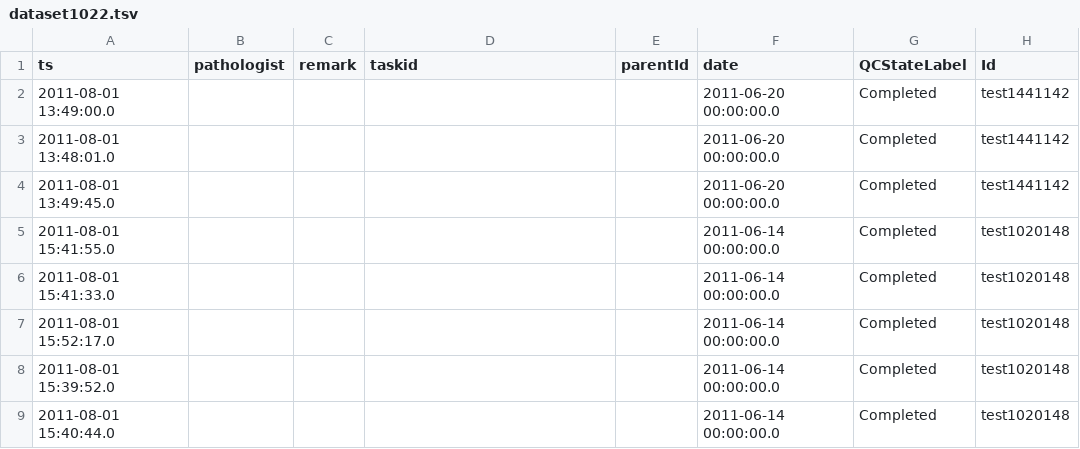
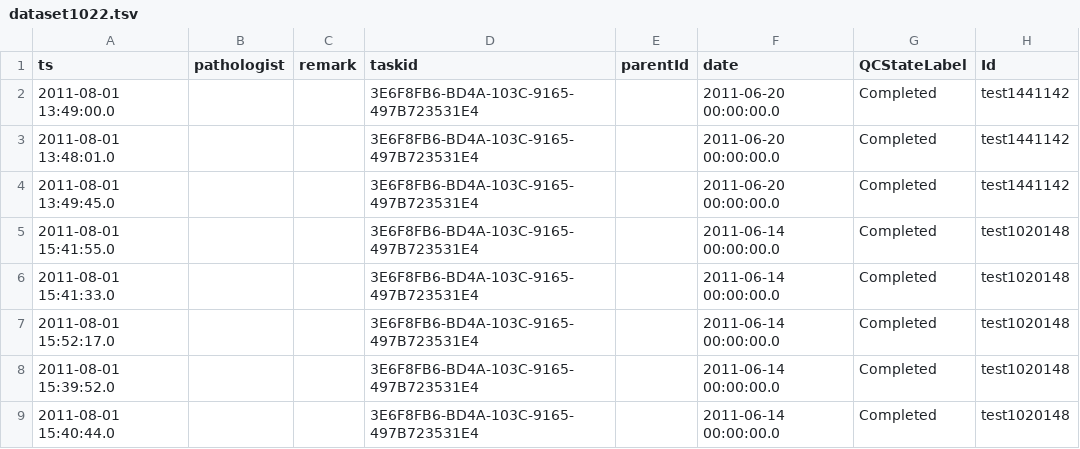
Before and after one commit to LabKey/wnprc-modules, a TSV file: WNPRC_EHR/resources/referenceStudy/study/datasets/dataset1022.tsv, drawn as a sheet; only a part is shown; the diff names each change by its address in the sheet, - before the commit and + after, or states it on an @@ line.

```diff
--- a/WNPRC_EHR/resources/referenceStudy/study/datasets/dataset1022.tsv
+++ b/WNPRC_EHR/resources/referenceStudy/study/datasets/dataset1022.tsv
-D2:D9 (taskid): (empty)
+D2:D9 (taskid): 3E6F8FB6-BD4A-103C-9165-497B723531E4
```
Also changed, not shown: 4 other files.
